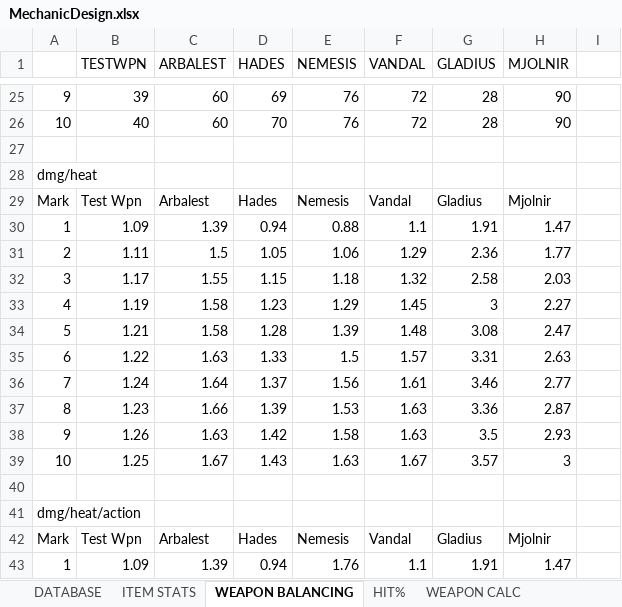
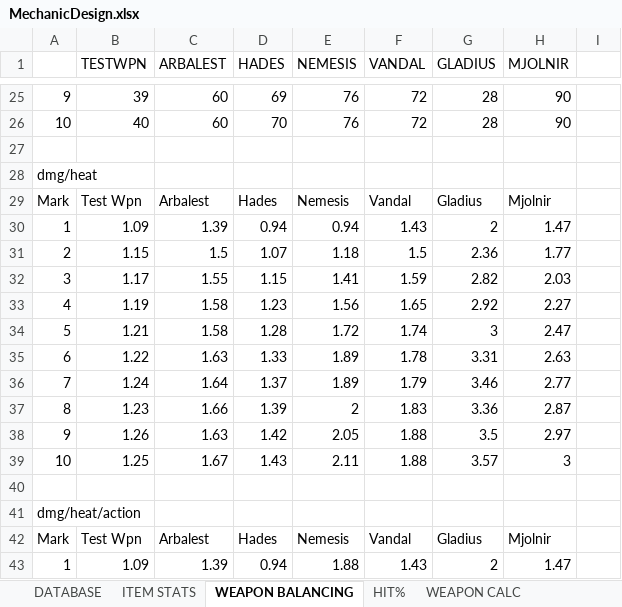
Before and after one commit to HuvaaKoodia/SpringProject_2014, an Excel workbook: Design/MechanicDesign.xlsx, sheet WEAPON BALANCING, drawn as a sheet; only a part is shown, gaps mark what is left out; values as stored, in another font and other column widths than the file's, no borders; charts and pictures and conditional formats not drawn; the diff covers the shown part only; the diff names each change by its address in the sheet, - before the commit and + after, or states it on an @@ line.

```diff
--- a/Design/MechanicDesign.xlsx (sheet WEAPON BALANCING)
+++ b/Design/MechanicDesign.xlsx (sheet WEAPON BALANCING)
-E30 (NEMESIS): 0.88
+E30 (NEMESIS): 0.94
-F30 (VANDAL): 1.1
+F30 (VANDAL): 1.43
-G30 (GLADIUS): 1.91
+G30 (GLADIUS): 2
-B31 (TESTWPN): 1.11
+B31 (TESTWPN): 1.15
-D31 (HADES): 1.05
+D31 (HADES): 1.07
-E31 (NEMESIS): 1.06
+E31 (NEMESIS): 1.18
-F31 (VANDAL): 1.29
+F31 (VANDAL): 1.5
-E32 (NEMESIS): 1.18
+E32 (NEMESIS): 1.41
-F32 (VANDAL): 1.32
+F32 (VANDAL): 1.59
-G32 (GLADIUS): 2.58
+G32 (GLADIUS): 2.82
-E33 (NEMESIS): 1.29
+E33 (NEMESIS): 1.56
-F33 (VANDAL): 1.45
+F33 (VANDAL): 1.65
-G33 (GLADIUS): 3
+G33 (GLADIUS): 2.92
-E34 (NEMESIS): 1.39
+E34 (NEMESIS): 1.72
-F34 (VANDAL): 1.48
+F34 (VANDAL): 1.74
-G34 (GLADIUS): 3.08
+G34 (GLADIUS): 3
-E35 (NEMESIS): 1.5
+E35 (NEMESIS): 1.89
-F35 (VANDAL): 1.57
+F35 (VANDAL): 1.78
-E36 (NEMESIS): 1.56
+E36 (NEMESIS): 1.89
-F36 (VANDAL): 1.61
+F36 (VANDAL): 1.79
-E37 (NEMESIS): 1.53
+E37 (NEMESIS): 2
-F37 (VANDAL): 1.63
+F37 (VANDAL): 1.83
-E38 (NEMESIS): 1.58
+E38 (NEMESIS): 2.05
-F38 (VANDAL): 1.63
+F38 (VANDAL): 1.88
-H38 (MJOLNIR): 2.93
+H38 (MJOLNIR): 2.97
-E39 (NEMESIS): 1.63
+E39 (NEMESIS): 2.11
-F39 (VANDAL): 1.67
+F39 (VANDAL): 1.88
-E43 (NEMESIS): 1.76
+E43 (NEMESIS): 1.88
-F43 (VANDAL): 1.1
+F43 (VANDAL): 1.43
-G43 (GLADIUS): 1.91
+G43 (GLADIUS): 2
```
Also changed, not shown: 253 edited cells elsewhere in this sheet, sheet ITEM STATS, sheet DATABASE, sheet HIT%, sheet ENEMY STATS, sheet WEAPON CALC, other sheet tabs, formulas that keep their value, charts or pictures, 1 other file.
